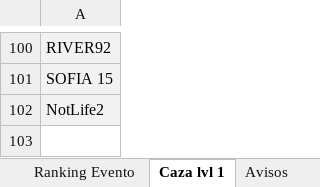
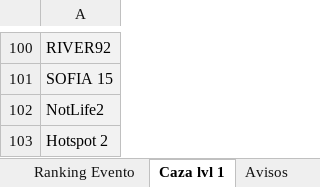
Before and after one commit to Axel5055/Bot-TH-Wsp, an Excel workbook: src/assets/excel/caza.xlsx, sheet Caza lvl 1, drawn as a sheet; only a part is shown, gaps mark what is left out; values as stored, in another font and other column widths than the file's, no borders; table styles not drawn; the diff names each change by its address in the sheet, - before the commit and + after, or states it on an @@ line.

```diff
--- a/src/assets/excel/caza.xlsx (sheet Caza lvl 1)
+++ b/src/assets/excel/caza.xlsx (sheet Caza lvl 1)
+row 103: Hotspot 2
```
Also changed, not shown: sheet Ranking Evento, sheet Caza, sheet Stats, sheet Top 10, sheet Avisos, sheet Numeros, other sheet tabs, formulas that keep their value, 7 other files.
